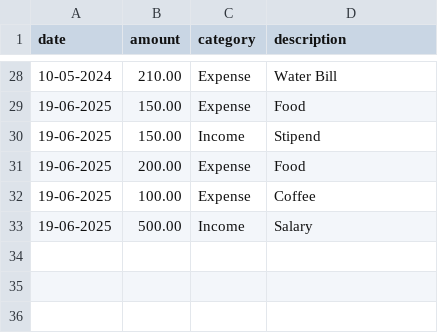
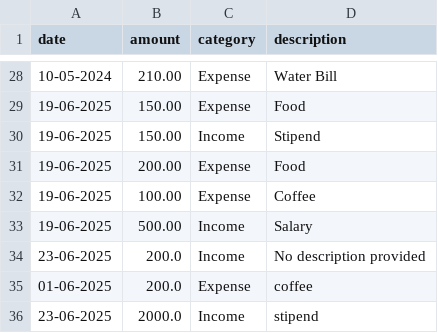
Before and after one commit to PArthur0207/personal_finance_tracker, a CSV file: finance_data.csv, drawn as a sheet; only a part is shown, gaps mark what is left out.

```diff
--- a/finance_data.csv
+++ b/finance_data.csv
@@ -33 +33,4 @@ date,amount,category,description
 19-06-2025,500.00,Income,Salary
+23-06-2025,200.0,Income,No description provided
+01-06-2025,200.0,Expense,coffee
+23-06-2025,2000.0,Income,stipend
```
Also changed, not shown: 4 other files.
